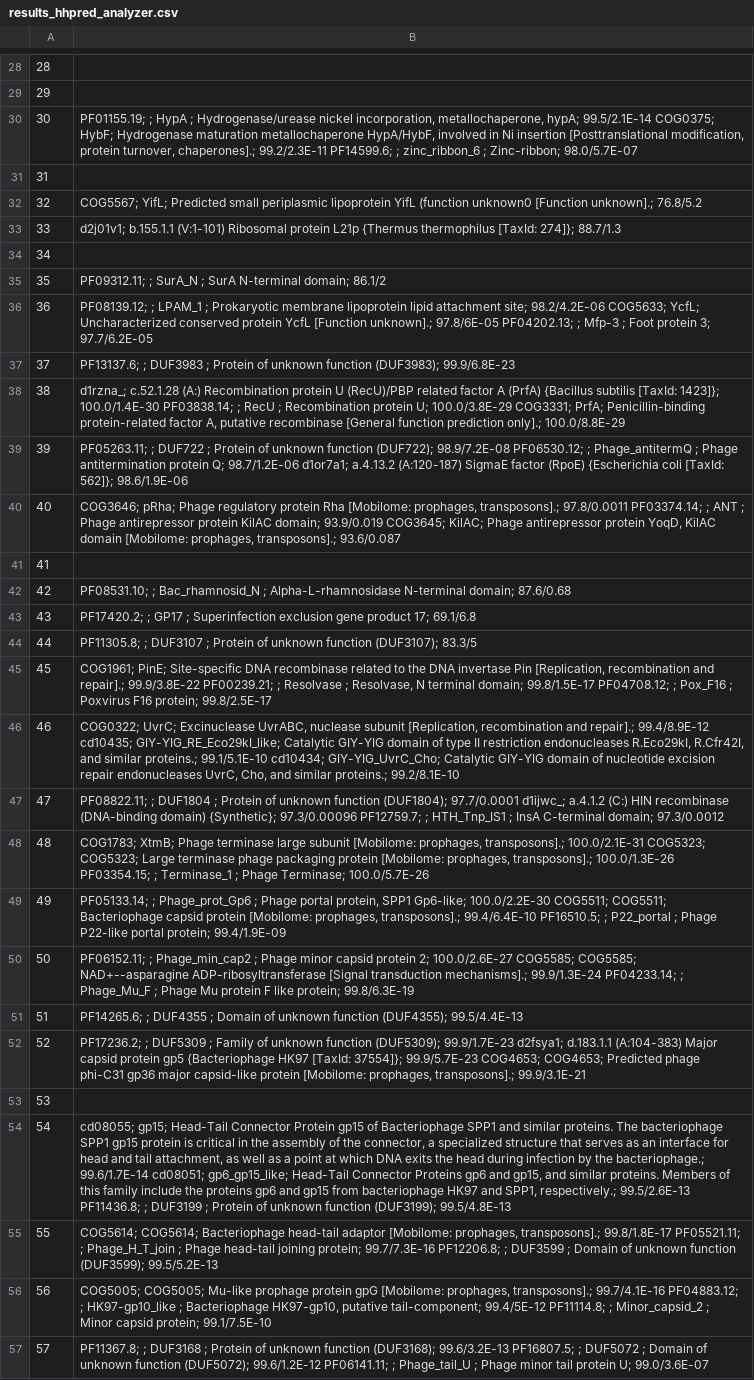
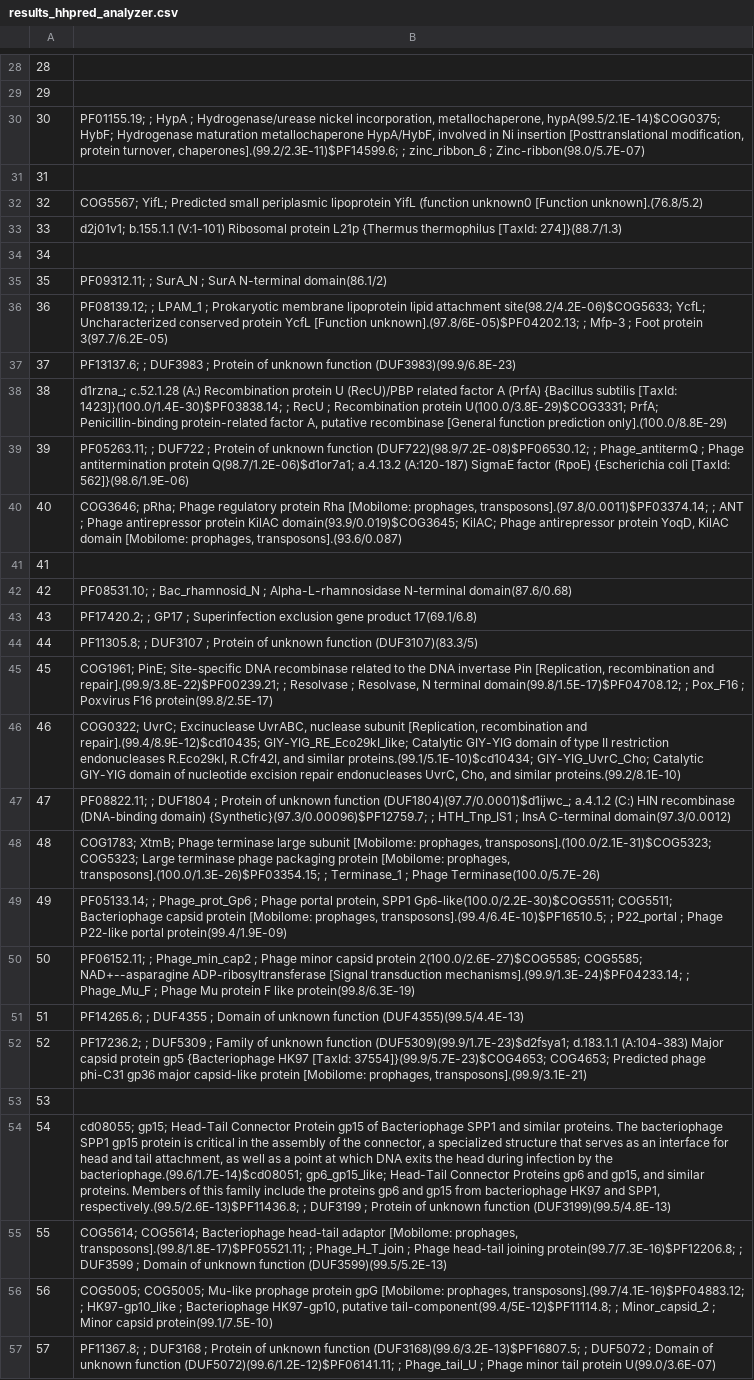
Before and after one commit to KazAndr/balavstvo_checking, a CSV file: test_interesting_code/hhpred_analyzer/results_hhpred_analyzer.csv, drawn as a sheet; only a part is shown, gaps mark what is left out; the diff covers the shown part only; the diff names each change by its address in the sheet, - before the commit and + after, or states it on an @@ line.

```diff
--- a/test_interesting_code/hhpred_analyzer/results_hhpred_analyzer.csv
+++ b/test_interesting_code/hhpred_analyzer/results_hhpred_analyzer.csv
-B30: …incorporation, metallochaperone, hypA; 99.5/2.1E-14 COG0375; HybF; Hydrogenase maturation metallochaperone HypA/HybF, involved in Ni insertion [Posttranslational modification, protein turnover, chaperones].; 99.2/2.3E-11 PF14599.6; ; zinc_ribbon_6 ; Zinc-ribbon; 98.0/5.7E-07
+B30: …incorporation, metallochaperone, hypA(99.5/2.1E-14)$COG0375; HybF; Hydrogenase maturation metallochaperone HypA/HybF, involved in Ni insertion [Posttranslational modification, protein turnover, chaperones].(99.2/2.3E-11)$PF14599.6; ; zinc_ribbon_6 ; Zinc-ribbon(98.0/5.7E-07)
-B32: …unknown0 [Function unknown].; 76.8/5.2
+B32: …unknown0 [Function unknown].(76.8/5.2)
-B33: …thermophilus [TaxId: 274]}; 88.7/1.3
+B33: …thermophilus [TaxId: 274]}(88.7/1.3)
-B35: …SurA N-terminal domain; 86.1/2
+B35: …SurA N-terminal domain(86.1/2)
-B36: …lipid attachment site; 98.2/4.2E-06 COG5633; YcfL; Uncharacterized conserved protein YcfL [Function unknown].; 97.8/6E-05 PF04202.13; ; Mfp-3 ; Foot protein 3; 97.7/6.2E-05
+B36: …lipid attachment site(98.2/4.2E-06)$COG5633; YcfL; Uncharacterized conserved protein YcfL [Function unknown].(97.8/6E-05)$PF04202.13; ; Mfp-3 ; Foot protein 3(97.7/6.2E-05)
-B37: …unknown function (DUF3983); 99.9/6.8E-23
+B37: …unknown function (DUF3983)(99.9/6.8E-23)
-B38: …subtilis [TaxId: 1423]}; 100.0/1.4E-30 PF03838.14; ; RecU ; Recombination protein U; 100.0/3.8E-29 COG3331; PrfA; Penicillin-binding protein-related factor A, putative recombinase [General function prediction only].; 100.0/8.8E-29
+B38: …subtilis [TaxId: 1423]}(100.0/1.4E-30)$PF03838.14; ; RecU ; Recombination protein U(100.0/3.8E-29)$COG3331; PrfA; Penicillin-binding protein-related factor A, putative recombinase [General function prediction only].(100.0/8.8E-29)
-B39: …unknown function (DUF722); 98.9/7.2E-08 PF06530.12; ; Phage_antitermQ ; Phage antitermination protein Q; 98.7/1.2E-06 d1or7a1; a.4.13.2 (A:120-187) SigmaE factor (RpoE) {Escherichia coli [TaxId: 562]}; 98.6/1.9E-06
+B39: …unknown function (DUF722)(98.9/7.2E-08)$PF06530.12; ; Phage_antitermQ ; Phage antitermination protein Q(98.7/1.2E-06)$d1or7a1; a.4.13.2 (A:120-187) SigmaE factor (RpoE) {Escherichia coli [TaxId: 562]}(98.6/1.9E-06)
-B40: …[Mobilome: prophages, transposons].; 97.8/0.0011 PF03374.14; ; ANT ; Phage antirepressor protein KilAC domain; 93.9/0.019 COG3645; KilAC; Phage antirepressor protein YoqD, KilAC domain [Mobilome: prophages, transposons].; 93.6/0.087
+B40: …[Mobilome: prophages, transposons].(97.8/0.0011)$PF03374.14; ; ANT ; Phage antirepressor protein KilAC domain(93.9/0.019)$COG3645; KilAC; Phage antirepressor protein YoqD, KilAC domain [Mobilome: prophages, transposons].(93.6/0.087)
-B42: …Alpha-L-rhamnosidase N-terminal domain; 87.6/0.68
+B42: …Alpha-L-rhamnosidase N-terminal domain(87.6/0.68)
-B43: …gene product 17; 69.1/6.8
+B43: …gene product 17(69.1/6.8)
-B44: …unknown function (DUF3107); 83.3/5
+B44: …unknown function (DUF3107)(83.3/5)
-B45: …recombination and repair].; 99.9/3.8E-22 PF00239.21; ; Resolvase ; Resolvase, N terminal domain; 99.8/1.5E-17 PF04708.12; ; Pox_F16 ; Poxvirus F16 protein; 99.8/2.5E-17
+B45: …recombination and repair].(99.9/3.8E-22)$PF00239.21; ; Resolvase ; Resolvase, N terminal domain(99.8/1.5E-17)$PF04708.12; ; Pox_F16 ; Poxvirus F16 protein(99.8/2.5E-17)
-B46: …recombination and repair].; 99.4/8.9E-12 cd10435; GIY-YIG_RE_Eco29kI_like; Catalytic GIY-YIG domain of type II restriction endonucleases R.Eco29kI, R.Cfr42I, and similar proteins.; 99.1/5.1E-10 cd10434; GIY-YIG_UvrC_Cho; Catalytic GIY-YIG domain of nucleotide excision repair endonucleases UvrC, Cho, and similar proteins.; 99.2/8.1E-10
+B46: …recombination and repair].(99.4/8.9E-12)$cd10435; GIY-YIG_RE_Eco29kI_like; Catalytic GIY-YIG domain of type II restriction endonucleases R.Eco29kI, R.Cfr42I, and similar proteins.(99.1/5.1E-10)$cd10434; GIY-YIG_UvrC_Cho; Catalytic GIY-YIG domain of nucleotide excision repair endonucleases UvrC, Cho, and similar proteins.(99.2/8.1E-10)
-B47: …unknown function (DUF1804); 97.7/0.0001 d1ijwc_; a.4.1.2 (C:) HIN recombinase (DNA-binding domain) {Synthetic}; 97.3/0.00096 PF12759.7; ; HTH_Tnp_IS1 ; InsA C-terminal domain; 97.3/0.0012
+B47: …unknown function (DUF1804)(97.7/0.0001)$d1ijwc_; a.4.1.2 (C:) HIN recombinase (DNA-binding domain) {Synthetic}(97.3/0.00096)$PF12759.7; ; HTH_Tnp_IS1 ; InsA C-terminal domain(97.3/0.0012)
-B48: …[Mobilome: prophages, transposons].; 100.0/2.1E-31 COG5323; COG5323; Large terminase phage packaging protein [Mobilome: prophages, transposons].; 100.0/1.3E-26 PF03354.15; ; Terminase_1 ; Phage Terminase; 100.0/5.7E-26
+B48: …[Mobilome: prophages, transposons].(100.0/2.1E-31)$COG5323; COG5323; Large terminase phage packaging protein [Mobilome: prophages, transposons].(100.0/1.3E-26)$PF03354.15; ; Terminase_1 ; Phage Terminase(100.0/5.7E-26)
-B49: …protein, SPP1 Gp6-like; 100.0/2.2E-30 COG5511; COG5511; Bacteriophage capsid protein [Mobilome: prophages, transposons].; 99.4/6.4E-10 PF16510.5; ; P22_portal ; Phage P22-like portal protein; 99.4/1.9E-09
+B49: …protein, SPP1 Gp6-like(100.0/2.2E-30)$COG5511; COG5511; Bacteriophage capsid protein [Mobilome: prophages, transposons].(99.4/6.4E-10)$PF16510.5; ; P22_portal ; Phage P22-like portal protein(99.4/1.9E-09)
-B50: …capsid protein 2; 100.0/2.6E-27 COG5585; COG5585; NAD+--asparagine ADP-ribosyltransferase [Signal transduction mechanisms].; 99.9/1.3E-24 PF04233.14; ; Phage_Mu_F ; Phage Mu protein F like protein; 99.8/6.3E-19
+B50: …capsid protein 2(100.0/2.6E-27)$COG5585; COG5585; NAD+--asparagine ADP-ribosyltransferase [Signal transduction mechanisms].(99.9/1.3E-24)$PF04233.14; ; Phage_Mu_F ; Phage Mu protein F like protein(99.8/6.3E-19)
-B51: …unknown function (DUF4355); 99.5/4.4E-13
+B51: …unknown function (DUF4355)(99.5/4.4E-13)
-B52: …unknown function (DUF5309); 99.9/1.7E-23 d2fsya1; d.183.1.1 (A:104-383) Major capsid protein gp5 {Bacteriophage HK97 [TaxId: 37554]}; 99.9/5.7E-23 COG4653; COG4653; Predicted phage phi-C31 gp36 major capsid-like protein [Mobilome: prophages, transposons].; 99.9/3.1E-21
+B52: …unknown function (DUF5309)(99.9/1.7E-23)$d2fsya1; d.183.1.1 (A:104-383) Major capsid protein gp5 {Bacteriophage HK97 [TaxId: 37554]}(99.9/5.7E-23)$COG4653; COG4653; Predicted phage phi-C31 gp36 major capsid-like protein [Mobilome: prophages, transposons].(99.9/3.1E-21)
-B54: …by the bacteriophage.; 99.6/1.7E-14 cd08051; gp6_gp15_like; Head-Tail Connector Proteins gp6 and gp15, and similar proteins. Members of this family include the proteins gp6 and gp15 from bacteriophage HK97 and SPP1, respectively.; 99.5/2.6E-13 PF11436.8; ; DUF3199 ; Protein of unknown function (DUF3199); 99.5/4.8E-13
+B54: …by the bacteriophage.(99.6/1.7E-14)$cd08051; gp6_gp15_like; Head-Tail Connector Proteins gp6 and gp15, and similar proteins. Members of this family include the proteins gp6 and gp15 from bacteriophage HK97 and SPP1, respectively.(99.5/2.6E-13)$PF11436.8; ; DUF3199 ; Protein of unknown function (DUF3199)(99.5/4.8E-13)
-B55: …[Mobilome: prophages, transposons].; 99.8/1.8E-17 PF05521.11; ; Phage_H_T_join ; Phage head-tail joining protein; 99.7/7.3E-16 PF12206.8; ; DUF3599 ; Domain of unknown function (DUF3599); 99.5/5.2E-13
+B55: …[Mobilome: prophages, transposons].(99.8/1.8E-17)$PF05521.11; ; Phage_H_T_join ; Phage head-tail joining protein(99.7/7.3E-16)$PF12206.8; ; DUF3599 ; Domain of unknown function (DUF3599)(99.5/5.2E-13)
-B56: …[Mobilome: prophages, transposons].; 99.7/4.1E-16 PF04883.12; ; HK97-gp10_like ; Bacteriophage HK97-gp10, putative tail-component; 99.4/5E-12 PF11114.8; ; Minor_capsid_2 ; Minor capsid protein; 99.1/7.5E-10
+B56: …[Mobilome: prophages, transposons].(99.7/4.1E-16)$PF04883.12; ; HK97-gp10_like ; Bacteriophage HK97-gp10, putative tail-component(99.4/5E-12)$PF11114.8; ; Minor_capsid_2 ; Minor capsid protein(99.1/7.5E-10)
-B57: …unknown function (DUF3168); 99.6/3.2E-13 PF16807.5; ; DUF5072 ; Domain of unknown function (DUF5072); 99.6/1.2E-12 PF06141.11; ; Phage_tail_U ; Phage minor tail protein U; 99.0/3.6E-07
+B57: …unknown function (DUF3168)(99.6/3.2E-13)$PF16807.5; ; DUF5072 ; Domain of unknown function (DUF5072)(99.6/1.2E-12)$PF06141.11; ; Phage_tail_U ; Phage minor tail protein U(99.0/3.6E-07)
```
Also changed, not shown: 1 added row, 38 edited cells and row numbers in column A elsewhere in this file, 1 other file.
